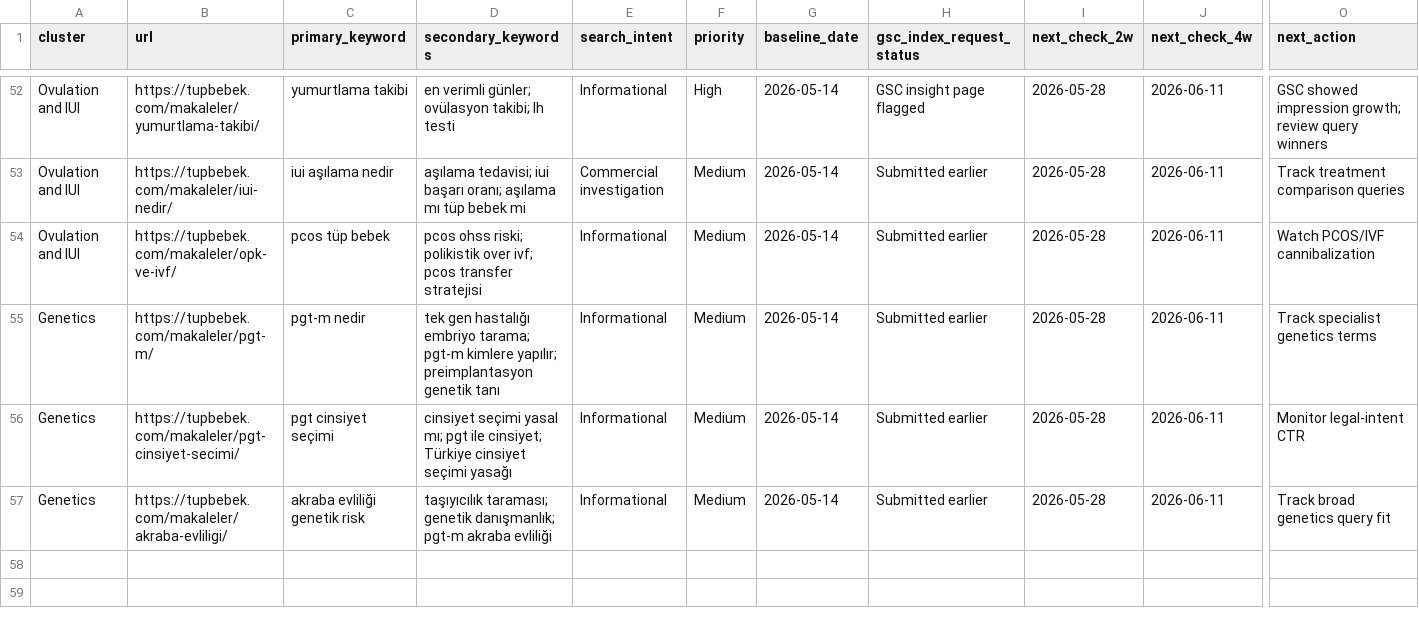
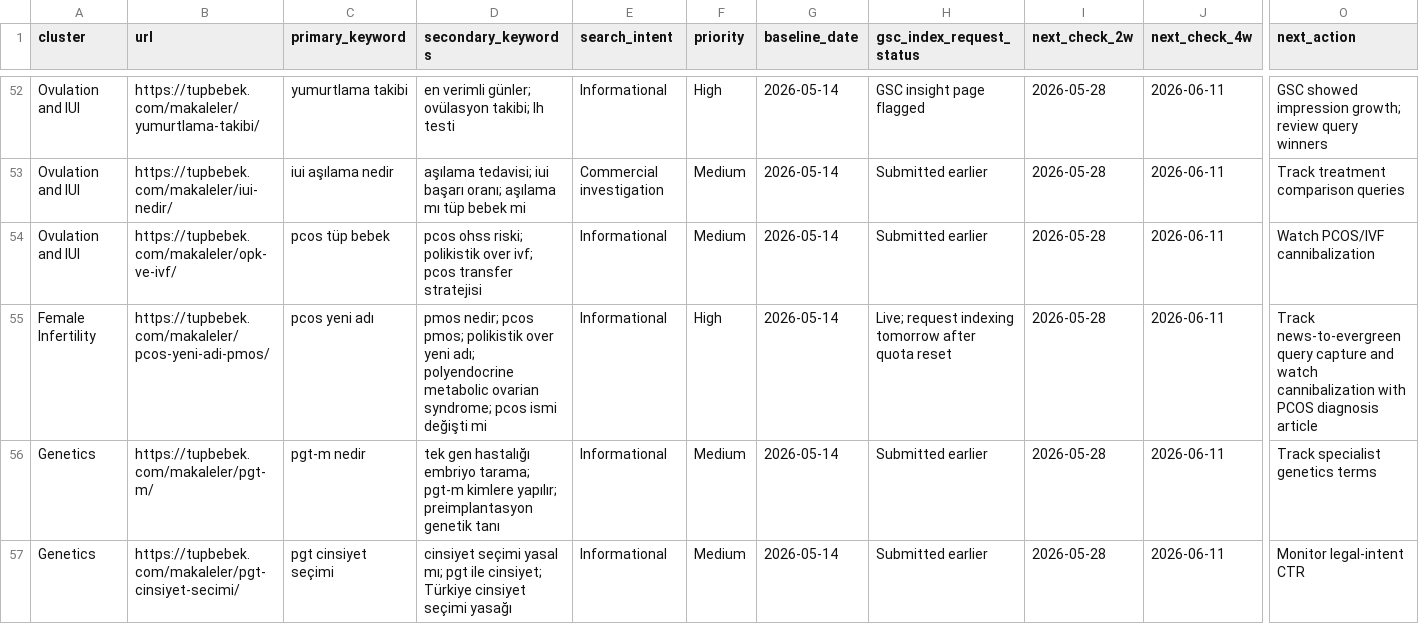
Before and after one commit to senaiaksoy/tupbebek, a CSV file: reports/serp-keyword-tracking-2026-05-14.csv, drawn as a sheet; only a part is shown, gaps mark what is left out; the shorter side is filled out with more unchanged rows; rows hold the shown columns only; the diff names each change by its address in the sheet, - before the commit and + after, or states it on an @@ line.

Commit message:
Strengthen PMOS tracking and links

```diff
--- a/reports/serp-keyword-tracking-2026-05-14.csv
+++ b/reports/serp-keyword-tracking-2026-05-14.csv
+row 55: Female Infertility | https://tupbebek.com/makaleler/pcos-yeni-adi-pmos/ | pcos yeni adı | pmos nedir; pcos pmos; polikistik over yeni adı; polyendocrine metabolic ovarian syndrome; pcos ismi değişti mi | Informational | High | 2026-05-14 | Live; request indexing tomorrow after quota reset | 2026-05-28 | 2026-06-11 | Track news-to-evergreen query capture and watch cannibalization with PCOS diagnosis article
```
Also changed, not shown: 5 other files.
